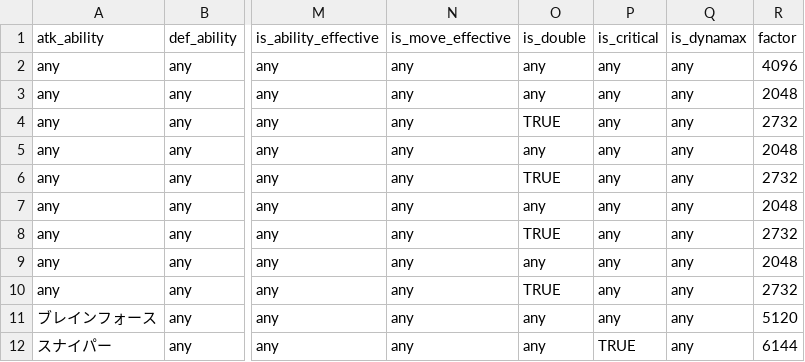
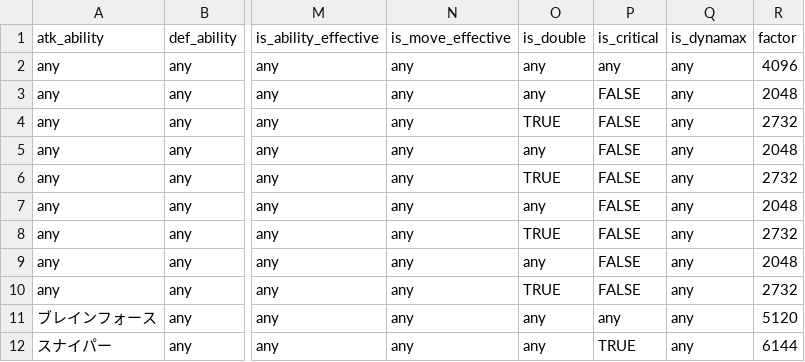
Before and after one commit to okuokuch/calc_damage_for_pokemon, a CSV file: asset/damage_factor.csv, drawn as a sheet; only a part is shown, gaps mark what is left out; the diff names each change by its address in the sheet, - before the commit and + after, or states it on an @@ line.

Commit message:
急所の時に壁が無効になるようにcsv編集

```diff
--- a/asset/damage_factor.csv
+++ b/asset/damage_factor.csv
-P3:P10: any
+P3:P10: FALSE
```
